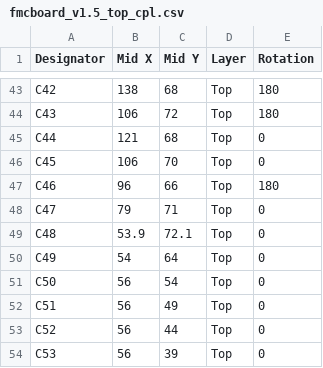
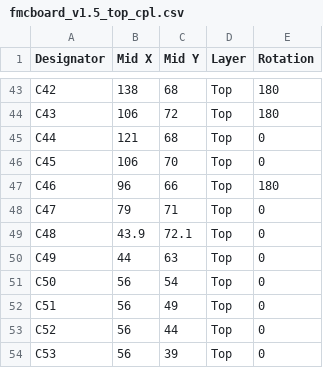
Before and after one commit to troycriss/LL10G_Cyclone10GX_1, a CSV file: fmcboard_eagle/fmcboard_v1.5_top_cpl.csv, drawn as a sheet; only a part is shown, gaps mark what is left out; the diff covers the shown part only.

```diff
--- a/fmcboard_eagle/fmcboard_v1.5_top_cpl.csv
+++ b/fmcboard_eagle/fmcboard_v1.5_top_cpl.csv
@@ -48,4 +48,4 @@ C46,96,66,Top,180
 C47,79,71,Top,0
-C48,53.9,72.1,Top,0
-C49,54,64,Top,0
+C48,43.9,72.1,Top,0
+C49,44,63,Top,0
 C50,56,54,Top,0
```
Also changed, not shown: 10 added rows and 8 edited cells elsewhere in this file, fmcboard_eagle/fmcboard_v1.5_top_bom.csv, 3 other files.
